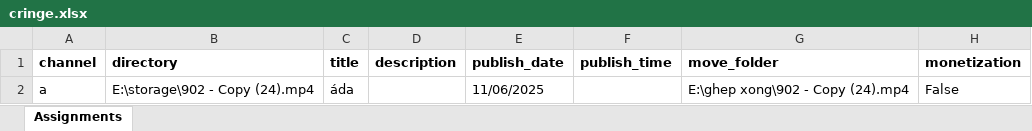
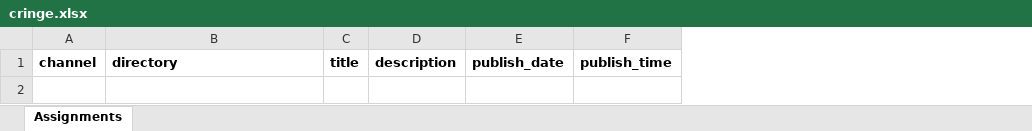
Before and after one commit to megumin123578/automation_app, an Excel workbook: upload/cringe.xlsx, sheet Assignments, drawn as a sheet; values as stored, in another font and other column widths than the file's, no borders; the diff names each change by its address in the sheet, - before the commit and + after, or states it on an @@ line.

Commit message:
udpate right click menu pop up and edit when click on values

```diff
--- a/upload/cringe.xlsx (sheet Assignments)
+++ b/upload/cringe.xlsx (sheet Assignments)
-column G, row 1: move_folder
-column H, row 1: monetization
-row 2: a | E:\storage\902 - Copy (24).mp4 | áda |  | 11/06/2025 |  | E:\ghep xong\902 - Copy (24).mp4 | False
```
Also changed, not shown: upload_data.xlsx, 4 other files.
